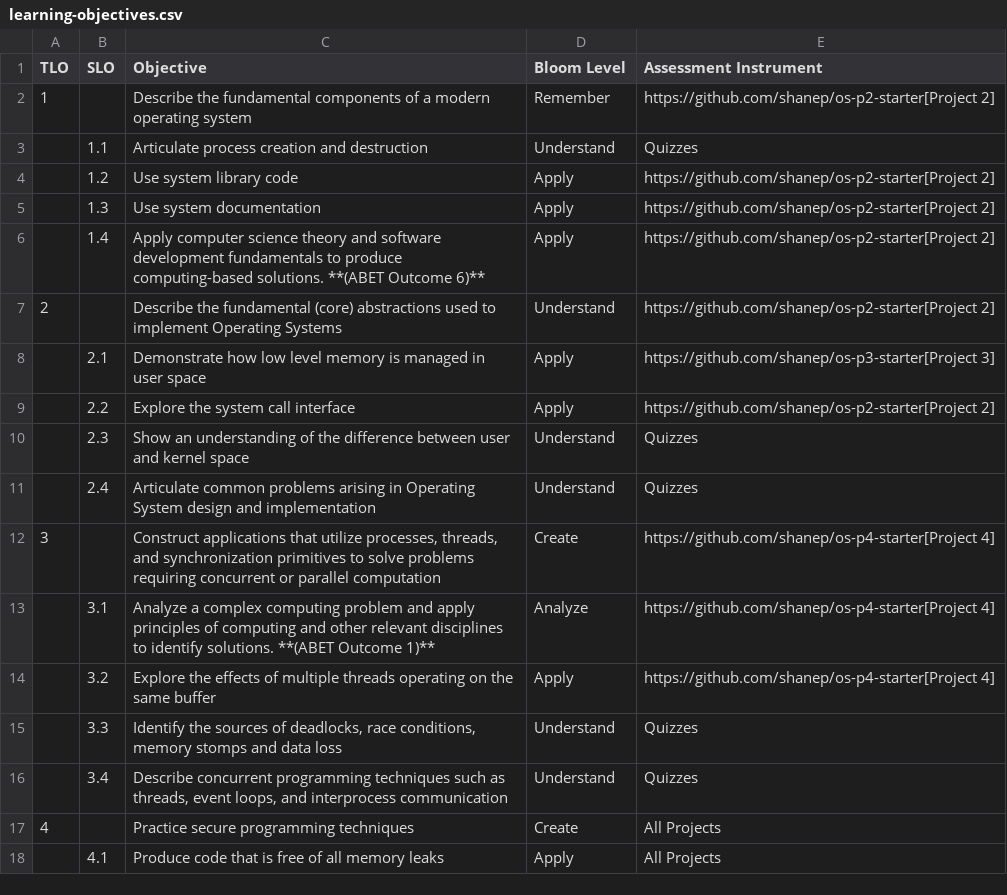
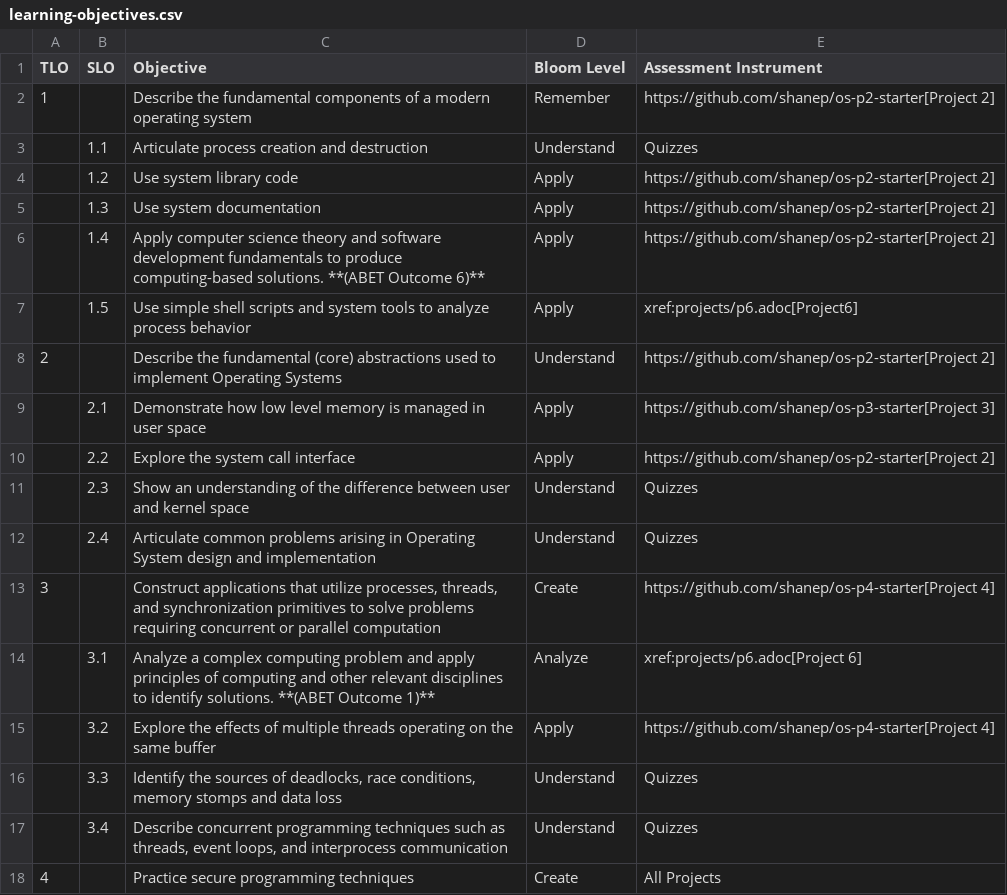
Before and after one commit to shanep/shanep.github.io, a CSV file: src/cs452/learning-objectives.csv, drawn as a sheet; only a part is shown; the shorter side is filled out with more unchanged rows; addresses are those after the commit; the diff names each change by its address in the sheet, - before the commit and + after, or states it on an @@ line.

Commit message:
updated project 6

```diff
--- a/src/cs452/learning-objectives.csv
+++ b/src/cs452/learning-objectives.csv
+row 7:  | 1.5 | Use simple shell scripts and system tools to analyze process behavior | Apply | xref:projects/p6.adoc[Project6]
-E14 (Assessment Instrument): https://github.com/shanep/os-p4-starter[Project 4]
+E14 (Assessment Instrument): xref:projects/p6.adoc[Project 6]
```
Also changed, not shown: 4 other files.
